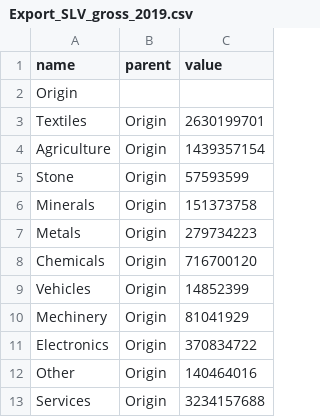
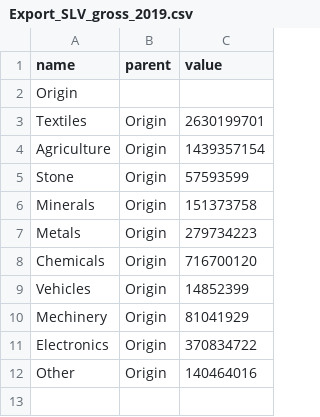
Before and after one commit to jprachasartta/11.154-fall-2021, a CSV file: Export_SLV_gross_2019.csv, drawn as a sheet.

Commit message:
Update Export_SLV_gross_2019.csv

```diff
--- a/Export_SLV_gross_2019.csv
+++ b/Export_SLV_gross_2019.csv
@@ -12,2 +12 @@ Electronics,Origin,370834722
 Other,Origin,140464016
-Services,Origin,3234157688
```
